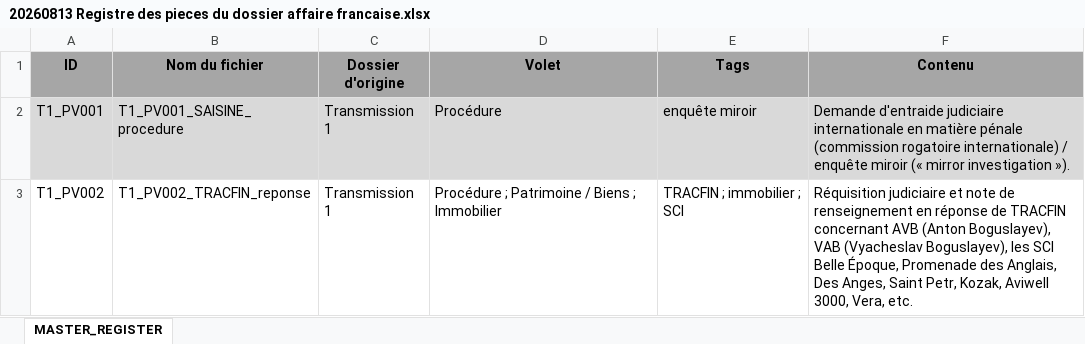
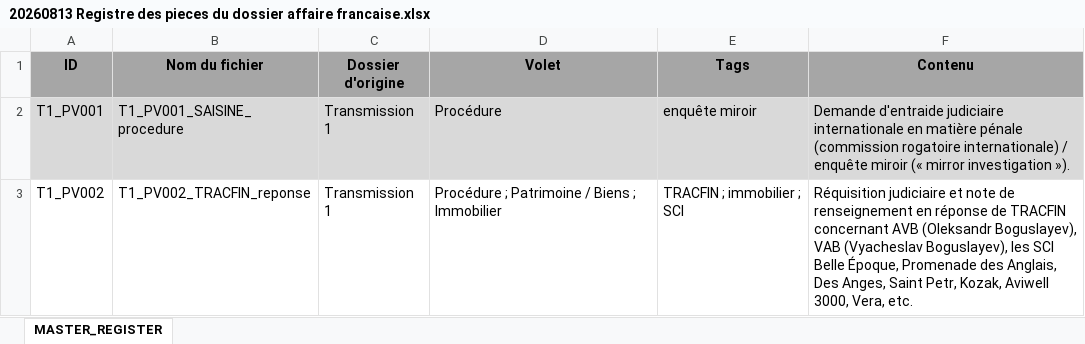
Before and after one commit to SlavsNS/translatorrr, an Excel workbook: Задача від 14.10.2026 переклад французька/1. Общие справки и систематизация материалов/20260813 Registre des pieces du dossier affaire francaise.xlsx, sheet MASTER_REGISTER, drawn as a sheet; only a part is shown; values as stored, in another font and other column widths than the file's, no borders; the diff covers the shown part only; the diff names each change by its address in the sheet, - before the commit and + after, or states it on an @@ line.

```diff
--- a/Задача від 14.10.2026 переклад французька/1. Общие справки и систематизация материалов/20260813 Registre des pieces du dossier affaire francaise.xlsx (sheet MASTER_REGISTER)
+++ b/Задача від 14.10.2026 переклад французька/1. Общие справки и систематизация материалов/20260813 Registre des pieces du dossier affaire francaise.xlsx (sheet MASTER_REGISTER)
-F3 (Contenu): …concernant AVB (Anton Boguslayev), VAB…
+F3 (Contenu): …concernant AVB (Oleksandr Boguslayev), VAB…
```
Also changed, not shown: 101 edited cells elsewhere in this sheet, 43 other files.
